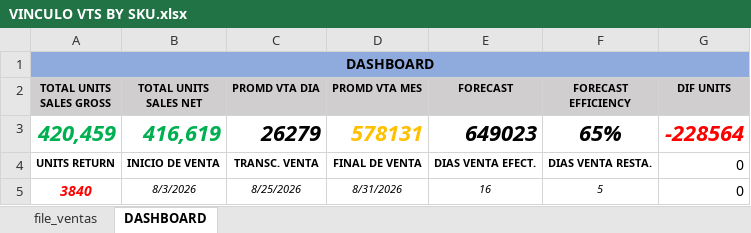
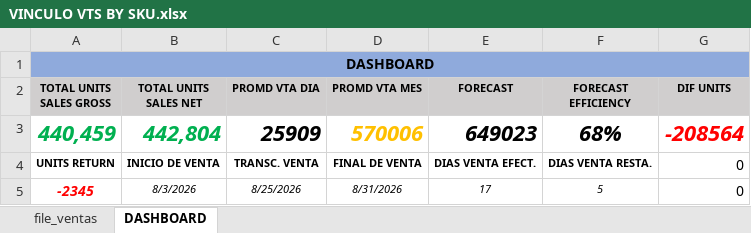
Before and after one commit to logisticasapori1-cell/dashboard-ventas, an Excel workbook: data/VINCULO VTS BY SKU.xlsx, sheet DASHBOARD, drawn as a sheet; values as stored, in another font and other column widths than the file's, no borders; removed rows and columns are numbered as before the commit, all else as after; the diff names each change by its address in the sheet, - before the commit and + after, or states it on an @@ line.

```diff
--- a/data/VINCULO VTS BY SKU.xlsx (sheet DASHBOARD)
+++ b/data/VINCULO VTS BY SKU.xlsx (sheet DASHBOARD)
-row 3: 420,459 | 416,619 | 26279 | 578131 | 649023 | 65% | -228564
+row 3: 440,459 | 442,804 | 25909 | 570006 | 649023 | 68% | -208564
-A5 (TOTAL UNITS SALES GROSS): 3840
+A5 (TOTAL UNITS SALES GROSS): -2345
-E5 (FORECAST): 16
+E5 (FORECAST): 17
```
Also changed, not shown: sheet file_ventas, data/Comparación de Venta Diaria por SKU (Julio vs Agosto).xlsx, 1 other file.
